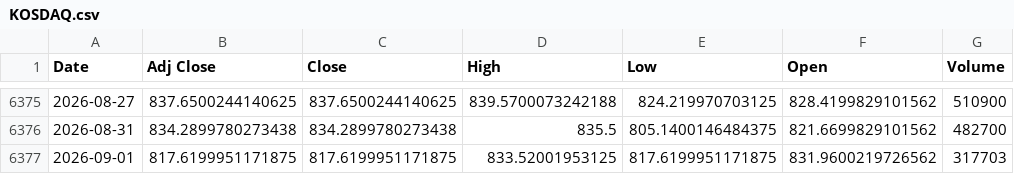
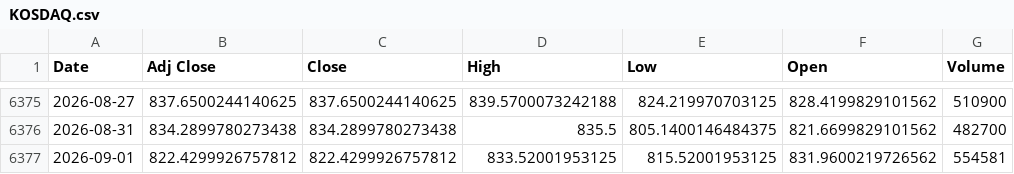
Before and after one commit to khemosu99-bit/overnight-kr, a CSV file: data/raw/KOSDAQ.csv, drawn as a sheet; only a part is shown, gaps mark what is left out.

```diff
--- a/data/raw/KOSDAQ.csv
+++ b/data/raw/KOSDAQ.csv
@@ -6376,2 +6376,2 @@ Date,Adj Close,Close,High,Low,Open,Volume
 2026-08-31,834.2899780273438,834.2899780273438,835.5,805.1400146484375,821.6699829101562,482700
-2026-09-01,817.6199951171875,817.6199951171875,833.52001953125,817.6199951171875,831.9600219726562,317703
+2026-09-01,822.4299926757812,822.4299926757812,833.52001953125,815.52001953125,831.9600219726562,554581
```
Also changed, not shown: data/raw/EWY.csv, data/raw/KOSPI.csv, 41 other files.
